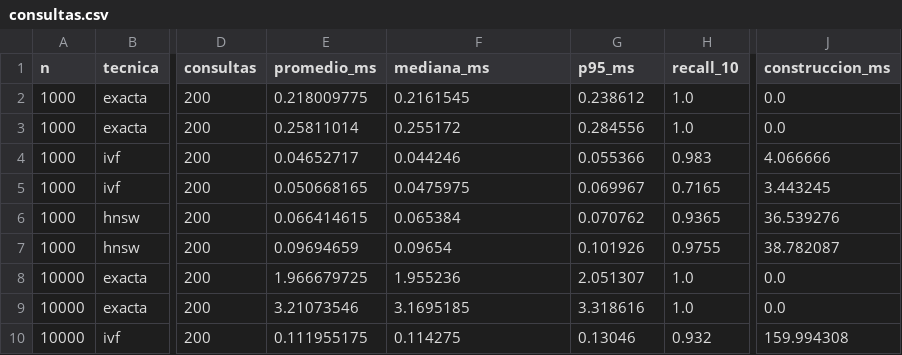
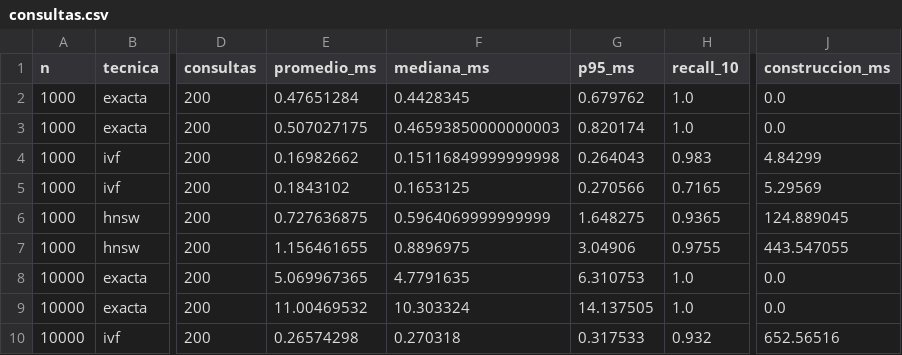
Before and after one commit to gab-o-11/Proyecto_BD2, a CSV file: benchmarks/multimedia_results/consultas.csv, drawn as a sheet; only a part is shown, gaps mark what is left out; the diff covers the shown part only; the diff names each change by its address in the sheet, - before the commit and + after, or states it on an @@ line.

```diff
--- a/benchmarks/multimedia_results/consultas.csv
+++ b/benchmarks/multimedia_results/consultas.csv
-E2 (promedio_ms): 0.218009775
+E2 (promedio_ms): 0.47651284
-F2 (mediana_ms): 0.2161545
+F2 (mediana_ms): 0.4428345
-G2 (p95_ms): 0.238612
+G2 (p95_ms): 0.679762
-E3 (promedio_ms): 0.25811014
+E3 (promedio_ms): 0.507027175
-F3 (mediana_ms): 0.255172
+F3 (mediana_ms): 0.46593850000000003
-G3 (p95_ms): 0.284556
+G3 (p95_ms): 0.820174
-E4 (promedio_ms): 0.04652717
+E4 (promedio_ms): 0.16982662
-F4 (mediana_ms): 0.044246
+F4 (mediana_ms): 0.15116849999999998
-G4 (p95_ms): 0.055366
+G4 (p95_ms): 0.264043
-J4 (construccion_ms): 4.066666
+J4 (construccion_ms): 4.84299
-E5 (promedio_ms): 0.050668165
+E5 (promedio_ms): 0.1843102
-F5 (mediana_ms): 0.0475975
+F5 (mediana_ms): 0.1653125
-G5 (p95_ms): 0.069967
+G5 (p95_ms): 0.270566
-J5 (construccion_ms): 3.443245
+J5 (construccion_ms): 5.29569
-E6 (promedio_ms): 0.066414615
+E6 (promedio_ms): 0.727636875
-F6 (mediana_ms): 0.065384
+F6 (mediana_ms): 0.5964069999999999
-G6 (p95_ms): 0.070762
+G6 (p95_ms): 1.648275
-J6 (construccion_ms): 36.539276
+J6 (construccion_ms): 124.889045
-E7 (promedio_ms): 0.09694659
+E7 (promedio_ms): 1.156461655
-F7 (mediana_ms): 0.09654
+F7 (mediana_ms): 0.8896975
-G7 (p95_ms): 0.101926
+G7 (p95_ms): 3.04906
-J7 (construccion_ms): 38.782087
+J7 (construccion_ms): 443.547055
-E8 (promedio_ms): 1.966679725
+E8 (promedio_ms): 5.069967365
-F8 (mediana_ms): 1.955236
+F8 (mediana_ms): 4.7791635
-G8 (p95_ms): 2.051307
+G8 (p95_ms): 6.310753
-E9 (promedio_ms): 3.21073546
+E9 (promedio_ms): 11.00469532
-F9 (mediana_ms): 3.1695185
+F9 (mediana_ms): 10.303324
-G9 (p95_ms): 3.318616
+G9 (p95_ms): 14.137505
-E10 (promedio_ms): 0.111955175
+E10 (promedio_ms): 0.26574298
-F10 (mediana_ms): 0.114275
+F10 (mediana_ms): 0.270318
-G10 (p95_ms): 0.13046
+G10 (p95_ms): 0.317533
-J10 (construccion_ms): 159.994308
+J10 (construccion_ms): 652.56516
```
Also changed, not shown: 34 edited cells elsewhere in this file, benchmarks/multimedia_results/barrido.csv, benchmarks/multimedia_results/construccion.csv, 13 other files.
